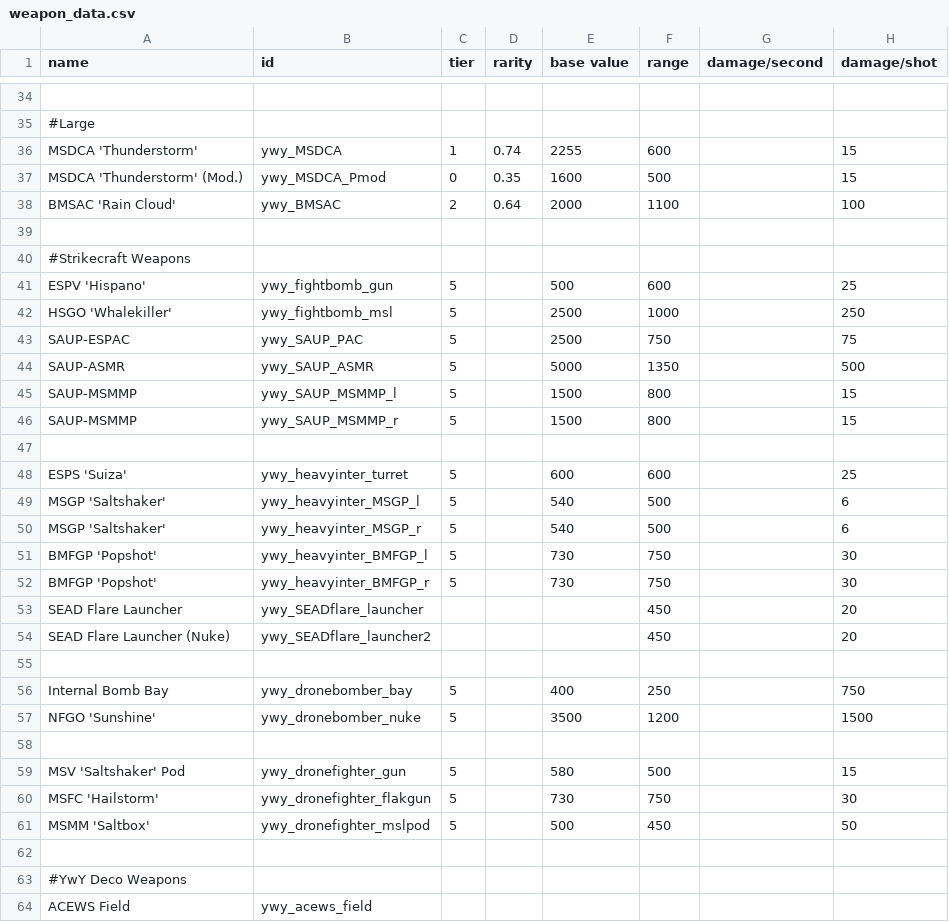
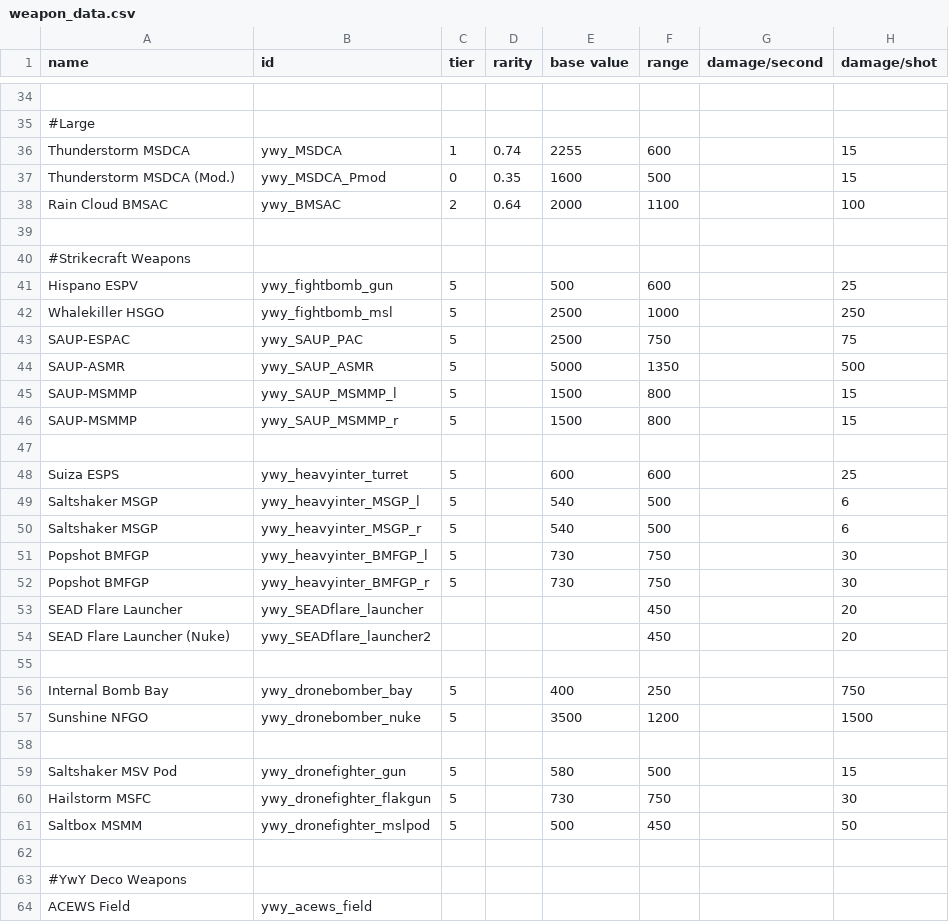
Before and after one commit to Clueless-Foolish-Surveyor/Yoshgramm-wen-Yard, a CSV file: data/weapons/weapon_data.csv, drawn as a sheet; only a part is shown, gaps mark what is left out; the diff covers the shown part only; the diff names each change by its address in the sheet, - before the commit and + after, or states it on an @@ line.

Commit message:
- Teufu-ji Rebalancing:  - OP limit reduced from 50 to 40.  - Flux dissipation upped from 250 to 300.  - Shield Efficiency buffed from 1.0 to 0.75
- Another round of weapon name adjustments, nothing major, just moving the informal names before the acronyms.

- Also, Teufu-ji variant finally made.

```diff
--- a/data/weapons/weapon_data.csv
+++ b/data/weapons/weapon_data.csv
-A36 (name): MSDCA 'Thunderstorm'
+A36 (name): Thunderstorm MSDCA
-A37 (name): MSDCA 'Thunderstorm' (Mod.)
+A37 (name): Thunderstorm MSDCA (Mod.)
-A38 (name): BMSAC 'Rain Cloud'
+A38 (name): Rain Cloud BMSAC
-A41 (name): ESPV 'Hispano'
+A41 (name): Hispano ESPV
-A42 (name): HSGO 'Whalekiller'
+A42 (name): Whalekiller HSGO
-A48 (name): ESPS 'Suiza'
+A48 (name): Suiza ESPS
-A49:A50 (name): MSGP 'Saltshaker'
+A49:A50 (name): Saltshaker MSGP
-A51:A52 (name): BMFGP 'Popshot'
+A51:A52 (name): Popshot BMFGP
-A57 (name): NFGO 'Sunshine'
+A57 (name): Sunshine NFGO
-A59 (name): MSV 'Saltshaker' Pod
+A59 (name): Saltshaker MSV Pod
-A60 (name): MSFC 'Hailstorm'
+A60 (name): Hailstorm MSFC
-A61 (name): MSMM 'Saltbox'
+A61 (name): Saltbox MSMM
```
Also changed, not shown: 15 edited cells elsewhere in this file, data/hulls/ship_data.csv, 1 other file.
